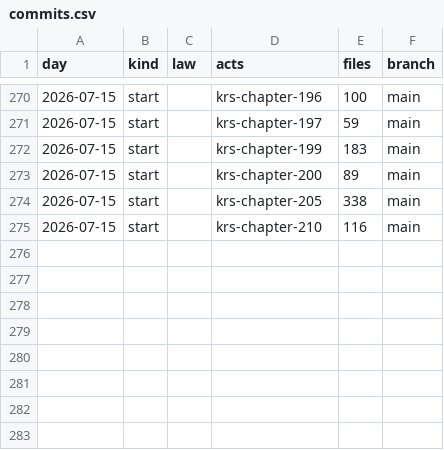
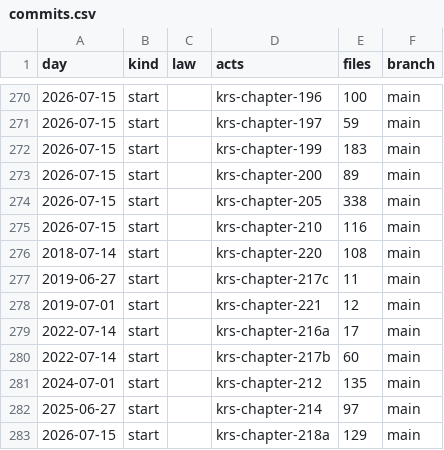
Before and after one commit to lexifina/united-states-kentucky-law, a CSV file: data/commits.csv, drawn as a sheet; only a part is shown, gaps mark what is left out; the diff names each change by its address in the sheet, - before the commit and + after, or states it on an @@ line.

Commit message:
Documentation, tables, tools and REPRODUCE.md
Appended 8 commits to 5b78ea2f2588; corpus sha256 7aa815367155542e40638339955ade45e8fcdb88260f66a2a8be3e57e1a97f60, data retrieved 2026-11-10.

```diff
--- a/data/commits.csv
+++ b/data/commits.csv
+row 276: 2018-07-14 | start |  | krs-chapter-220 | 108 | main
+row 277: 2019-06-27 | start |  | krs-chapter-217c | 11 | main
+row 278: 2019-07-01 | start |  | krs-chapter-221 | 12 | main
+row 279: 2022-07-14 | start |  | krs-chapter-216a | 17 | main
+row 280: 2022-07-14 | start |  | krs-chapter-217b | 60 | main
+row 281: 2024-07-01 | start |  | krs-chapter-212 | 135 | main
+row 282: 2025-06-27 | start |  | krs-chapter-214 | 97 | main
+row 283: 2026-07-15 | start |  | krs-chapter-218a | 129 | main
```
Also changed, not shown: 14 other files.
